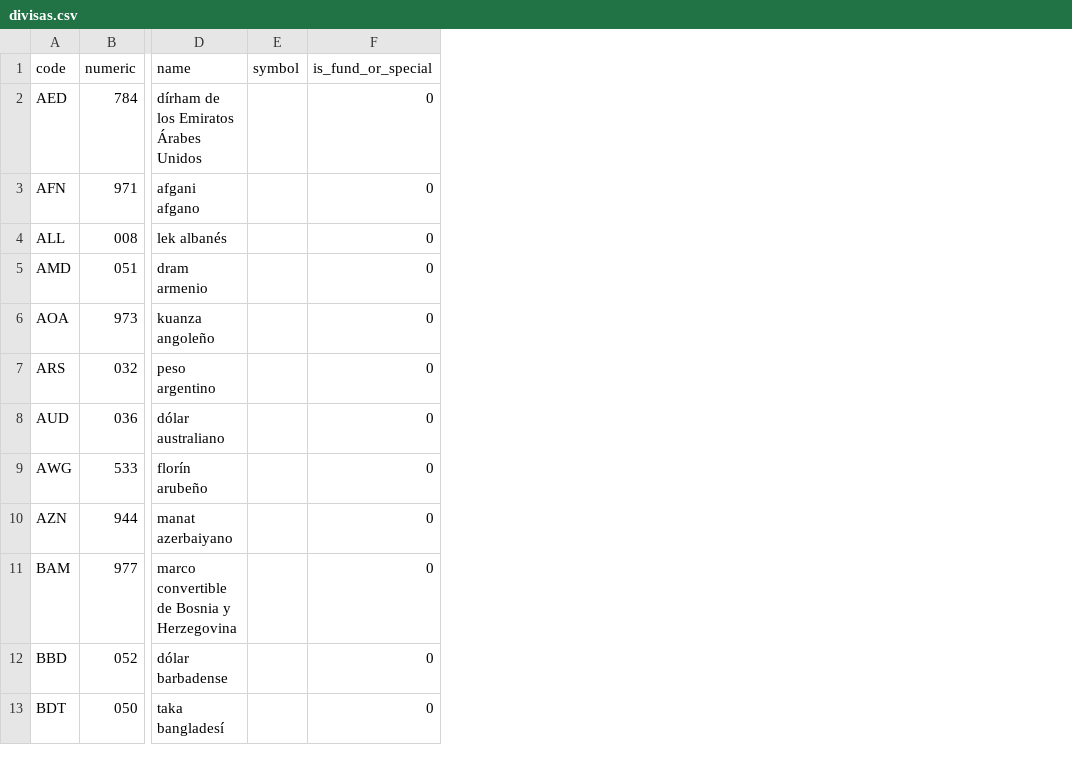
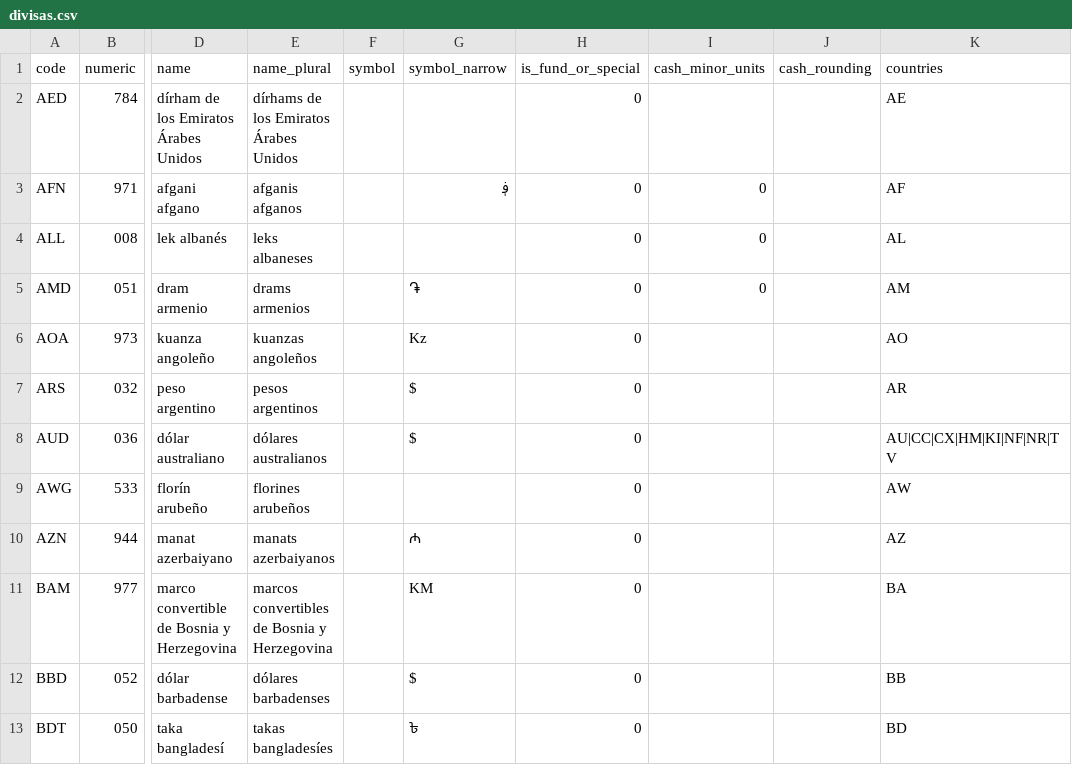
Before and after one commit to cristianemek/datos-referencia, a CSV file: catalogos/divisas.csv, drawn as a sheet; only a part is shown, gaps mark what is left out; the diff names each change by its address in the sheet, - before the commit and + after, or states it on an @@ line.

```diff
--- a/catalogos/divisas.csv
+++ b/catalogos/divisas.csv
+column E (name_plural), rows 2-13: dírhams de los Emiratos Árabes Unidos | afganis afganos | leks albaneses | drams armenios | kuanzas angoleños | pesos argentinos | dólares australianos | florines arubeños | manats azerbaiyanos | marcos convertibles de Bosnia y Herzegovina | dólares barbadenses | takas bangladesíes
+column G (symbol_narrow), rows 3-13: ؋ |  | ֏ | Kz | $ | $ |  | ₼ | KM | $ | ৳
+column I (cash_minor_units), rows 3-5: all 0
+column J (cash_rounding), empty
+column K (countries), rows 2-13: AE | AF | AL | AM | AO | AR | AU|CC|CX|HM|KI|NF|NR|TV | AW | AZ | BA | BB | BD
```
Also changed, not shown: 20 other files.
